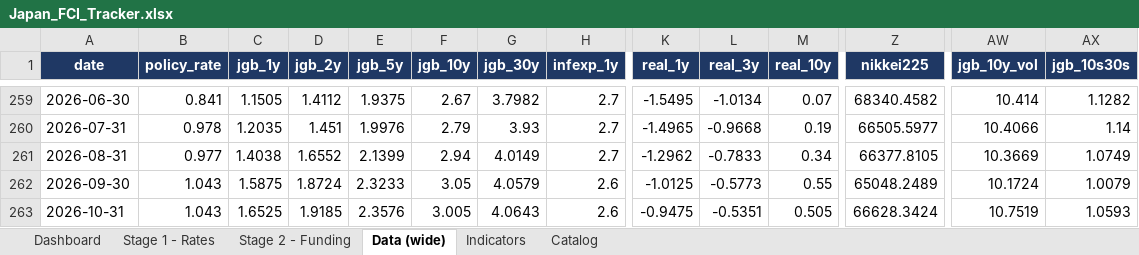
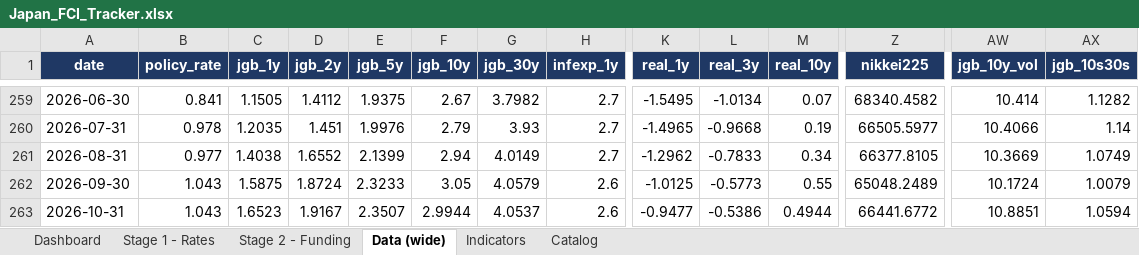
Before and after one commit to LY069/Japan-Financial-Condition-Tracker, an Excel workbook: Japan_FCI_Tracker.xlsx, sheet Data (wide), drawn as a sheet; only a part is shown, gaps mark what is left out; values as stored, in another font and other column widths than the file's, no borders; the diff names each change by its address in the sheet, - before the commit and + after, or states it on an @@ line.

```diff
--- a/Japan_FCI_Tracker.xlsx (sheet Data (wide))
+++ b/Japan_FCI_Tracker.xlsx (sheet Data (wide))
-C263 (jgb_1y): 1.6525
+C263 (jgb_1y): 1.6523
-D263 (jgb_2y): 1.9185
+D263 (jgb_2y): 1.9167
-E263 (jgb_5y): 2.3576
+E263 (jgb_5y): 2.3507
-F263 (jgb_10y): 3.005
+F263 (jgb_10y): 2.9944
-G263 (jgb_30y): 4.0643
+G263 (jgb_30y): 4.0537
-K263 (real_1y): -0.9475
+K263 (real_1y): -0.9477
-L263 (real_3y): -0.5351
+L263 (real_3y): -0.5386
-M263 (real_10y): 0.505
+M263 (real_10y): 0.4944
-Z263 (nikkei225): 66628.3424
+Z263 (nikkei225): 66441.6772
-AW263 (jgb_10y_vol): 10.7519
+AW263 (jgb_10y_vol): 10.8851
-AX263 (jgb_10s30s): 1.0593
+AX263 (jgb_10s30s): 1.0594
```
Also changed, not shown: sheet Indicators, sheet Stage 1 - Rates, sheet Dashboard, sheet Stage 2 - Funding, hidden cells, Japan_ML_Tracker.xlsx, 5 other files.
